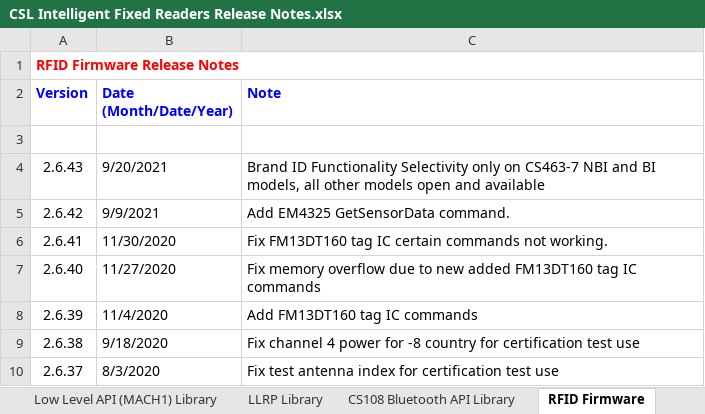
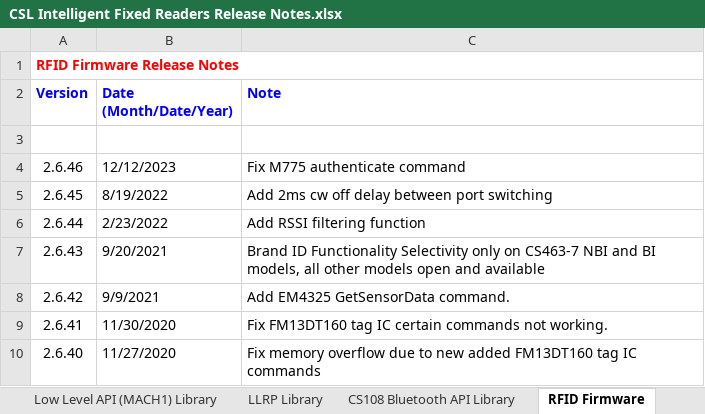
Before and after one commit to cslrfid/CS463-CS203X-Product-Downloads, an Excel workbook: Firmware/CSL Intelligent Fixed Readers Release Notes.xlsx, sheet RFID Firmware, drawn as a sheet; only a part is shown; the shorter side is filled out with more unchanged rows; values as stored, in another font and other column widths than the file's, no borders; the diff names each change by its address in the sheet, - before the commit and + after, or states it on an @@ line.

Commit message:
Updated firmware files

```diff
--- a/Firmware/CSL Intelligent Fixed Readers Release Notes.xlsx (sheet RFID Firmware)
+++ b/Firmware/CSL Intelligent Fixed Readers Release Notes.xlsx (sheet RFID Firmware)
+row 4: 2.6.46 | 12/12/2023 | Fix M775 authenticate command
+row 5: 2.6.45 | 8/19/2022 | Add 2ms cw off delay between port switching
+row 6: 2.6.44 | 2/23/2022 | Add RSSI filtering function
```
Also changed, not shown: sheet Web Application, sheet JNI RFID Library, sheet Release Notes, sheet SD Card Image, sheet JNI GPIO Library, sheet LLRP Library, 24 other files.
